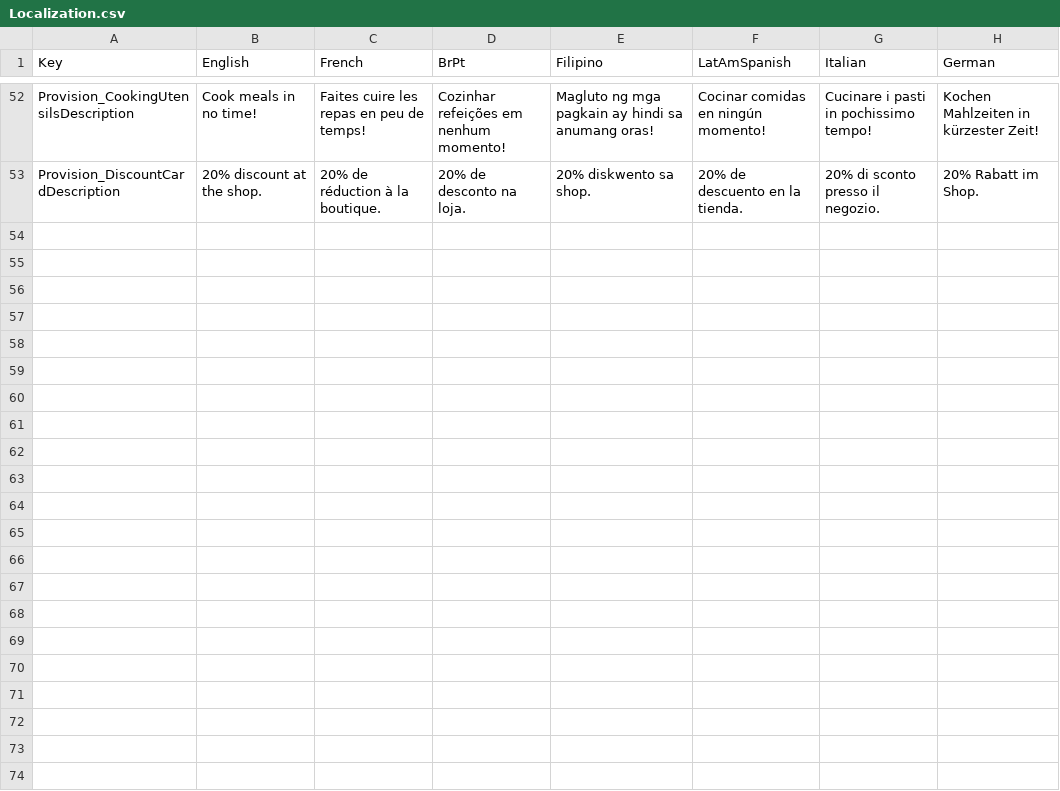
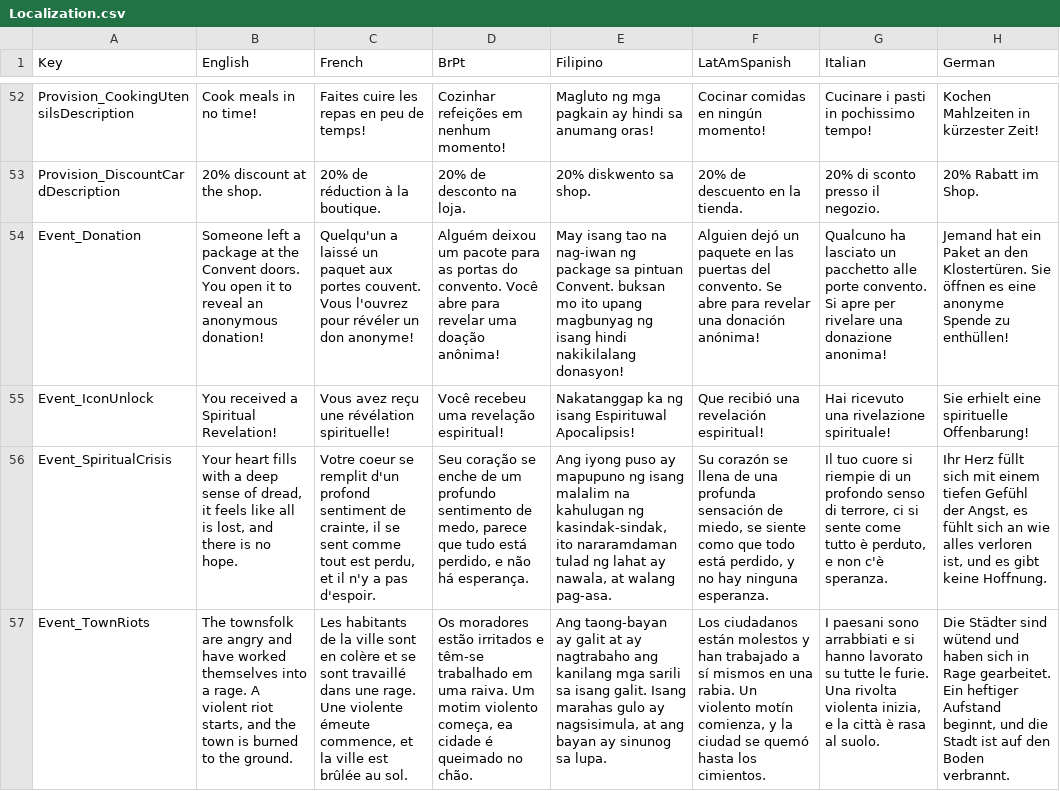
Before and after one commit to baddestguy/SainthoodStories, a CSV file: Assets/Resources/GameData/Localization.csv, drawn as a sheet; only a part is shown, gaps mark what is left out; the diff names each change by its address in the sheet, - before the commit and + after, or states it on an @@ line.

Commit message:
End of Week events, Start of week text

```diff
--- a/Assets/Resources/GameData/Localization.csv
+++ b/Assets/Resources/GameData/Localization.csv
+row 54: Event_Donation | Someone left a package at the Convent doors. You open it to reveal an anonymous donation! | Quelqu'un a laissé un paquet aux portes couvent. Vous l'ouvrez pour révéler un don anonyme! | Alguém deixou um pacote para as portas do convento. Você abre para revelar uma doação anônima! | May isang tao na nag-iwan ng package sa pintuan Convent. buksan mo ito upang magbunyag ng isang hindi nakikilalang donasyon! | Alguien dejó un paquete en las puertas del convento. Se abre para revelar una donación anónima! | Qualcuno ha lasciato un pacchetto alle porte convento. Si apre per rivelare una donazione anonima! | Jemand hat ein Paket an den Klostertüren. Sie öffnen es eine anonyme Spende zu enthüllen!
+row 55: Event_IconUnlock | You received a Spiritual Revelation! | Vous avez reçu une révélation spirituelle! | Você recebeu uma revelação espiritual! | Nakatanggap ka ng isang Espirituwal Apocalipsis! | Que recibió una revelación espiritual! | Hai ricevuto una rivelazione spirituale! | Sie erhielt eine spirituelle Offenbarung!
+row 56: Event_SpiritualCrisis | Your heart fills with a deep sense of dread, it feels like all is lost, and there is no hope. | Votre coeur se remplit d'un profond sentiment de crainte, il se sent comme tout est perdu, et il n'y a pas d'espoir. | Seu coração se enche de um profundo sentimento de medo, parece que tudo está perdido, e não há esperança. | Ang iyong puso ay mapupuno ng isang malalim na kahulugan ng kasindak-sindak, ito nararamdaman tulad ng lahat ay nawala, at walang pag-asa. | Su corazón se llena de una profunda sensación de miedo, se siente como que todo está perdido, y no hay ninguna esperanza. | Il tuo cuore si riempie di un profondo senso di terrore, ci si sente come tutto è perduto, e non c'è speranza. | Ihr Herz füllt sich mit einem tiefen Gefühl der Angst, es fühlt sich an wie alles verloren ist, und es gibt keine Hoffnung.
+row 57: Event_TownRiots | The townsfolk are angry and have worked themselves into a rage. A violent riot starts, and the town is burned to the ground. | Les habitants de la ville sont en colère et se sont travaillé dans une rage. Une violente émeute commence, et la ville est brûlée au sol. | Os moradores estão irritados e têm-se trabalhado em uma raiva. Um motim violento começa, ea cidade é queimado no chão. | Ang taong-bayan ay galit at ay nagtrabaho ang kanilang mga sarili sa isang galit. Isang marahas gulo ay nagsisimula, at ang bayan ay sinunog sa lupa. | Los ciudadanos están molestos y han trabajado a sí mismos en una rabia. Un violento motín comienza, y la ciudad se quemó hasta los cimientos. | I paesani sono arrabbiati e si hanno lavorato su tutte le furie. Una rivolta violenta inizia, e la città è rasa al suolo. | Die Städter sind wütend und haben sich in Rage gearbeitet. Ein heftiger Aufstand beginnt, und die Stadt ist auf den Boden verbrannt.
```
Also changed, not shown: Assets/Resources/GameData/CustomEvents.csv, 7 other files.
